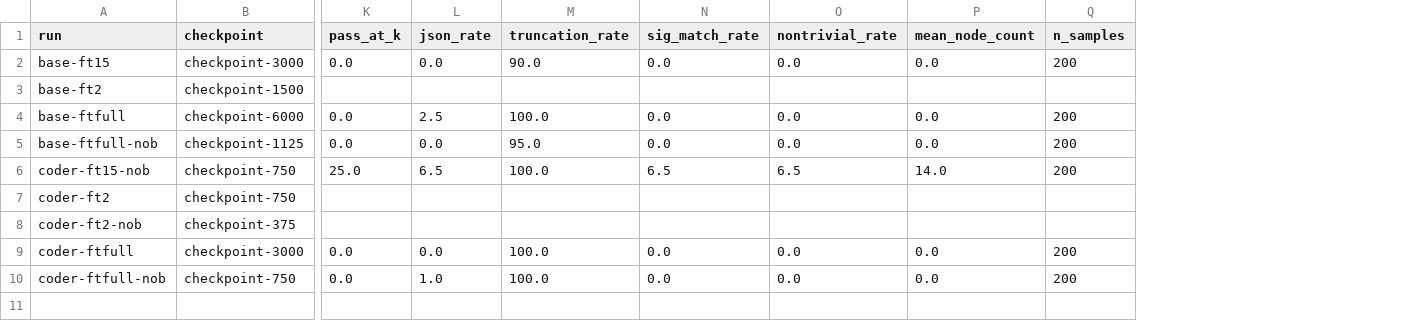
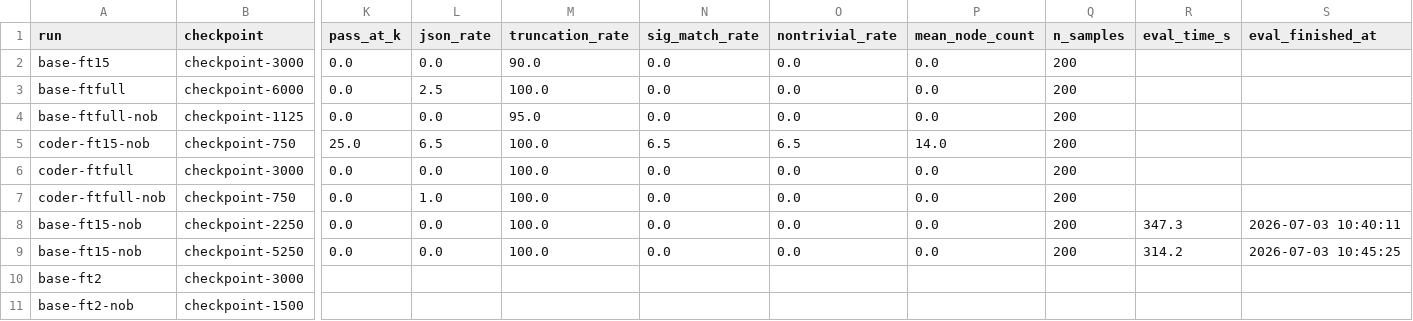
Before and after one commit to fcharles42/simple-astlm, a CSV file: eval/results_1.csv, drawn as a sheet; only a part is shown, gaps mark what is left out; removed rows and columns are numbered as before the commit, all else as after; rows hold the shown columns only; the diff names each change by its address in the sheet, - before the commit and + after, or states it on an @@ line.

```diff
--- a/eval/results_1.csv
+++ b/eval/results_1.csv
+column R (eval_time_s), empty
+column S (eval_finished_at), empty
-row 3: base-ft2 | checkpoint-1500
-row 7: coder-ft2 | checkpoint-750
-row 8: coder-ft2-nob | checkpoint-375
+row 8: base-ft15-nob | checkpoint-2250 | 0.0 | 0.0 | 100.0 | 0.0 | 0.0 | 0.0 | 200 | 347.3 | 2026-07-03 10:40:11
+row 9: base-ft15-nob | checkpoint-5250 | 0.0 | 0.0 | 100.0 | 0.0 | 0.0 | 0.0 | 200 | 314.2 | 2026-07-03 10:45:25
+row 10: base-ft2 | checkpoint-3000
+row 11: base-ft2-nob | checkpoint-1500
```
Also changed, not shown: eval/results_0.csv, eval/results_2.csv, 10 other files.
